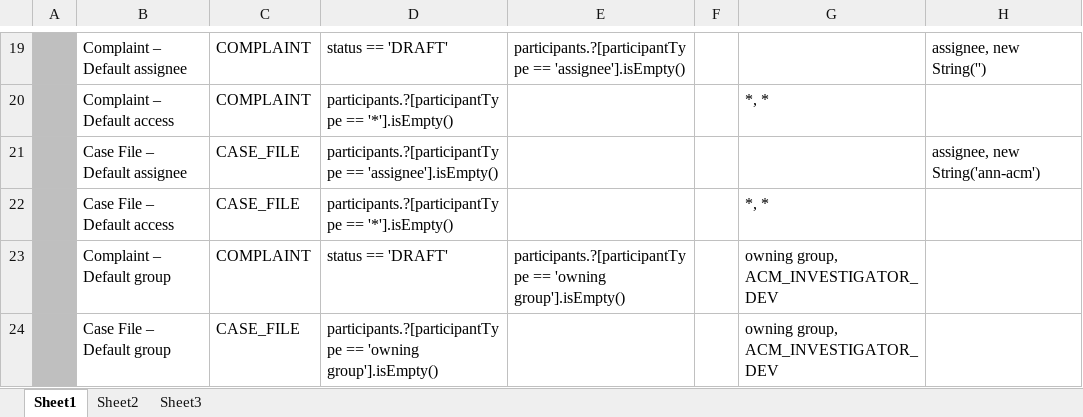
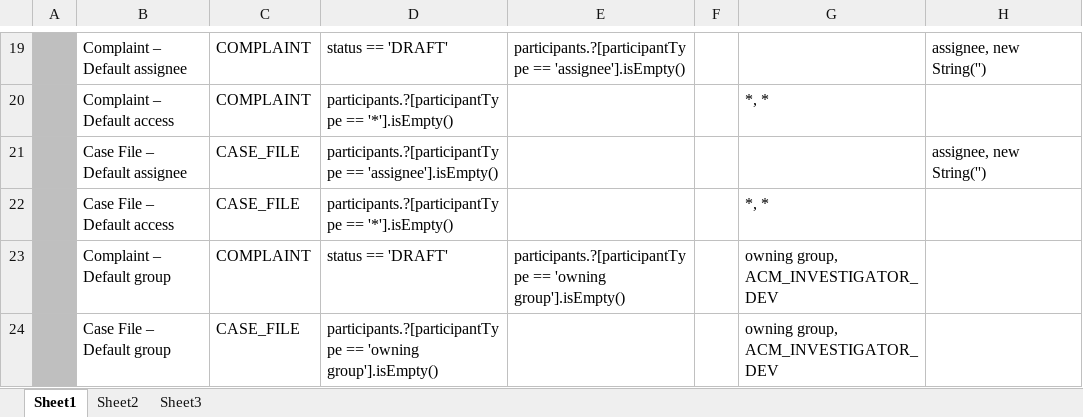
Before and after one commit to bcgov/.arkcase-employee-relations, an Excel workbook: acm/rules/drools-assignment-rules.xlsx, sheet Sheet1, drawn as a sheet; only a part is shown, gaps mark what is left out; values as stored, in another font and other column widths than the file's, no borders; the diff names each change by its address in the sheet, - before the commit and + after, or states it on an @@ line.

Commit message:
Removing added assignee by mistake

```diff
--- a/acm/rules/drools-assignment-rules.xlsx (sheet Sheet1)
+++ b/acm/rules/drools-assignment-rules.xlsx (sheet Sheet1)
-H21: assignee, new String('ann-acm')
+H21: assignee, new String('')
```
